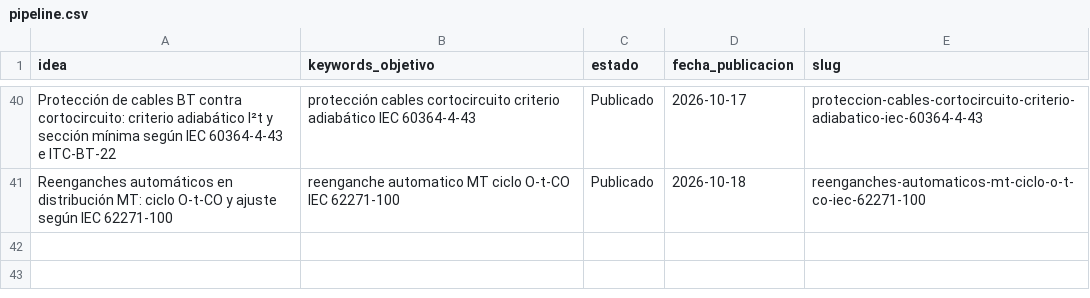
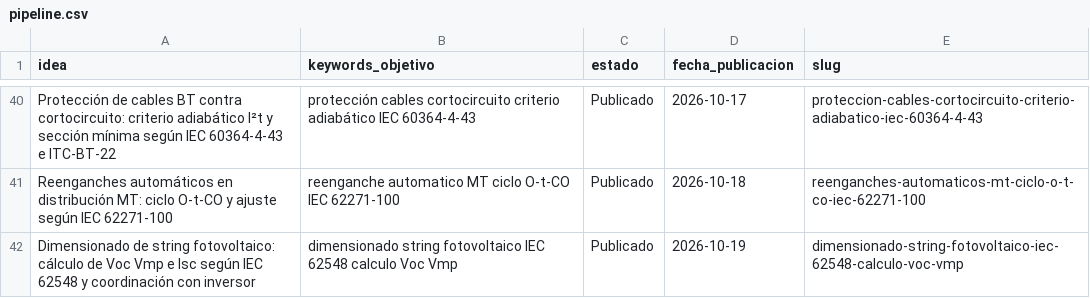
Before and after one commit to sauron897/blog-electricidad-ia., a CSV file: agente/pipeline.csv, drawn as a sheet; only a part is shown, gaps mark what is left out.

```diff
--- a/agente/pipeline.csv
+++ b/agente/pipeline.csv
@@ -41 +41,2 @@ Protección de cables BT contra cortocircuito: criterio adiabático I²t y secci
 Reenganches automáticos en distribución MT: ciclo O-t-CO y ajuste según IEC 62271-100,reenganche automatico MT ciclo O-t-CO IEC 62271-100,Publicado,2026-10-18,reenganches-automaticos-mt-ciclo-o-t-co-iec-62271-100
+Dimensionado de string fotovoltaico: cálculo de Voc Vmp e Isc según IEC 62548 y coordinación con inversor,dimensionado string fotovoltaico IEC 62548 calculo Voc Vmp,Publicado,2026-10-19,dimensionado-string-fotovoltaico-iec-62548-calculo-voc-vmp
```
Also changed, not shown: 1 other file.
